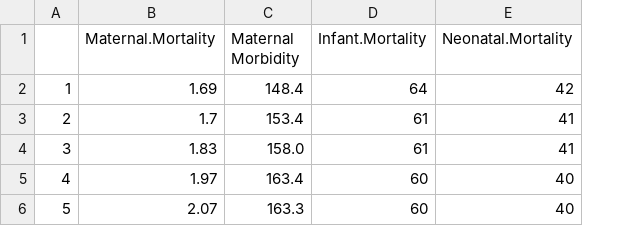
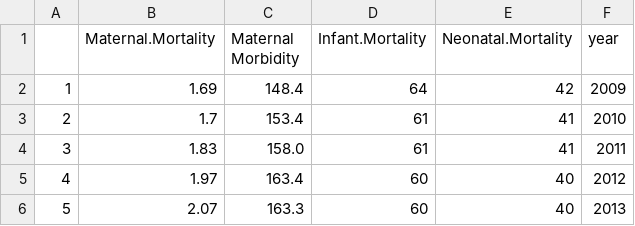
Before and after one commit to EthanTarr/teambestteam, a CSV file: Data/natl.outcome.measures.csv, drawn as a sheet; the diff names each change by its address in the sheet, - before the commit and + after, or states it on an @@ line.

Commit message:
Add year information to natl outcomes

```diff
--- a/Data/natl.outcome.measures.csv
+++ b/Data/natl.outcome.measures.csv
+column F (year), rows 2-6: 2009 | 2010 | 2011 | 2012 | 2013
```
Also changed, not shown: 1 other file.
